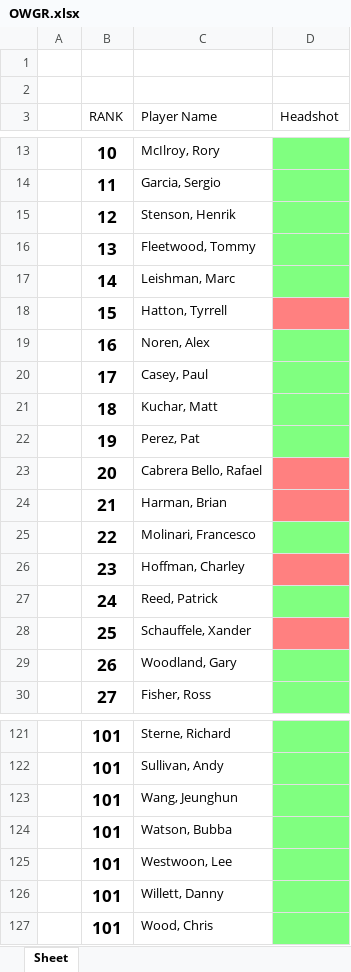
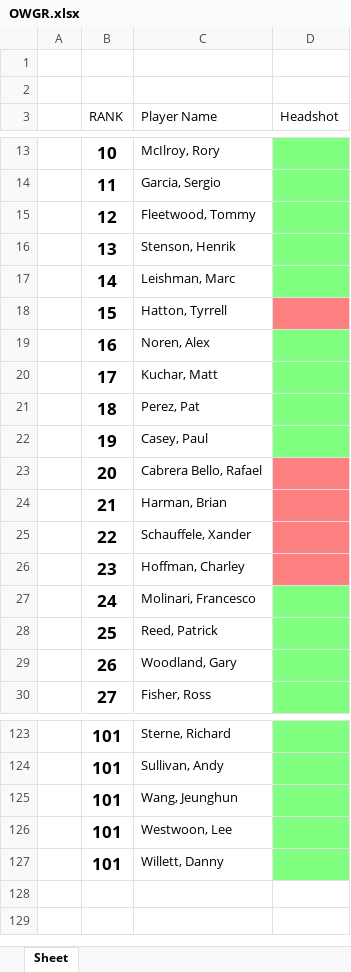
Before and after one commit to rjjanney/OWGR-Headshots, an Excel workbook: OWGR.xlsx, sheet Sheet, drawn as a sheet; only a part is shown, gaps mark what is left out; values as stored, in another font and other column widths than the file's, no borders; table styles not drawn; removed rows and columns are numbered as before the commit, all else as after; the diff covers the shown part only; the diff names each change by its address in the sheet, - before the commit and + after, or states it on an @@ line.

Commit message:
saves the list of all players into repository

```diff
--- a/OWGR.xlsx (sheet Sheet)
+++ b/OWGR.xlsx (sheet Sheet)
-row 15:  | 12 | Stenson, Henrik
-B15 (RANK): 13
+B15 (RANK): 12
+row 16:  | 13 | Stenson, Henrik
-row 20:  | 17 | Casey, Paul
-B20 (RANK): 18
+B20 (RANK): 17
-B21 (RANK): 19
+B21 (RANK): 18
+row 22:  | 19 | Casey, Paul
-C25 (Player Name): Molinari, Francesco
+C25 (Player Name): Schauffele, Xander
-D25 fill: #80FF80
+D25 fill: #FF8080
+row 27:  | 24 | Molinari, Francesco
-B28 (RANK): 24
+B28 (RANK): 25
-row 28:  | 25 | Schauffele, Xander
-row 124:  | 101 | Watson, Bubba
-row 127:  | 101 | Wood, Chris
```
Also changed, not shown: 28 added rows, 26 removed rows, 38 edited cells and cell formats elsewhere in this sheet, 1 other file.
